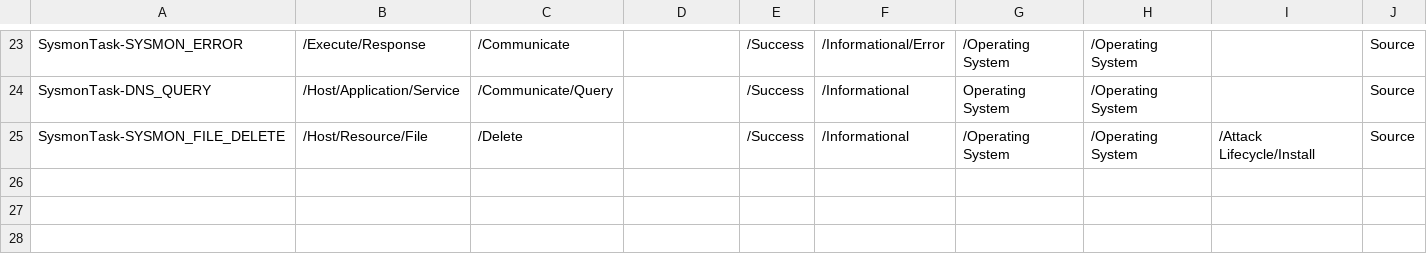
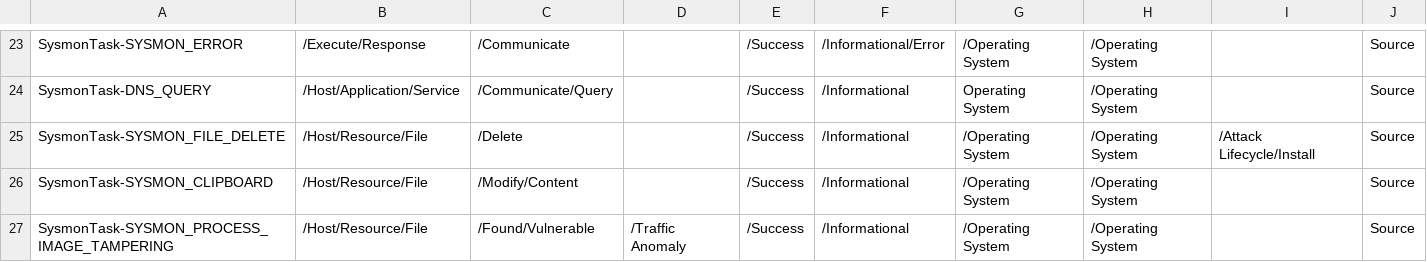
Before and after one commit to S3COPS/ArcSight-Sysmon-FlexConnector, a CSV file: acp/categorizer/current/microsoft/sysmon.csv, drawn as a sheet; only a part is shown, gaps mark what is left out.

Commit message:
Update sysmon.csv
Updated for Sysmon 13

```diff
--- a/acp/categorizer/current/microsoft/sysmon.csv
+++ b/acp/categorizer/current/microsoft/sysmon.csv
@@ -25 +25,3 @@ SysmonTask-DNS_QUERY,/Host/Application/Service,/Communicate/Query,,/Success,/Inf
 SysmonTask-SYSMON_FILE_DELETE,/Host/Resource/File,/Delete,,/Success,/Informational,/Operating System,/Operating System,/Attack Lifecycle/Install,Source
+SysmonTask-SYSMON_CLIPBOARD,/Host/Resource/File,/Modify/Content,,/Success,/Informational,/Operating System,/Operating System,,Source
+SysmonTask-SYSMON_PROCESS_IMAGE_TAMPERING,/Host/Resource/File,/Found/Vulnerable,/Traffic Anomaly,/Success,/Informational,/Operating System,/Operating System,,Source
```
